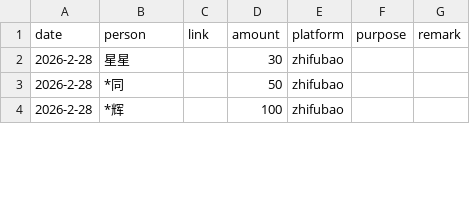
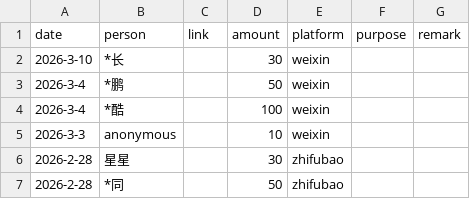
Before and after one commit to emacs-china/donate, a CSV file: data.csv, drawn as a sheet; only a part is shown; the shorter side is filled out with more unchanged rows; the diff names each change by its address in the sheet, - before the commit and + after, or states it on an @@ line.

```diff
--- a/data.csv
+++ b/data.csv
+row 2: 2026-3-10 | *长 |  | 30 | weixin
+row 3: 2026-3-4 | *鹏 |  | 50 | weixin
+row 4: 2026-3-4 | *酷 |  | 100 | weixin
+row 5: 2026-3-3 | anonymous |  | 10 | weixin
```
Also changed, not shown: 2 other files.
